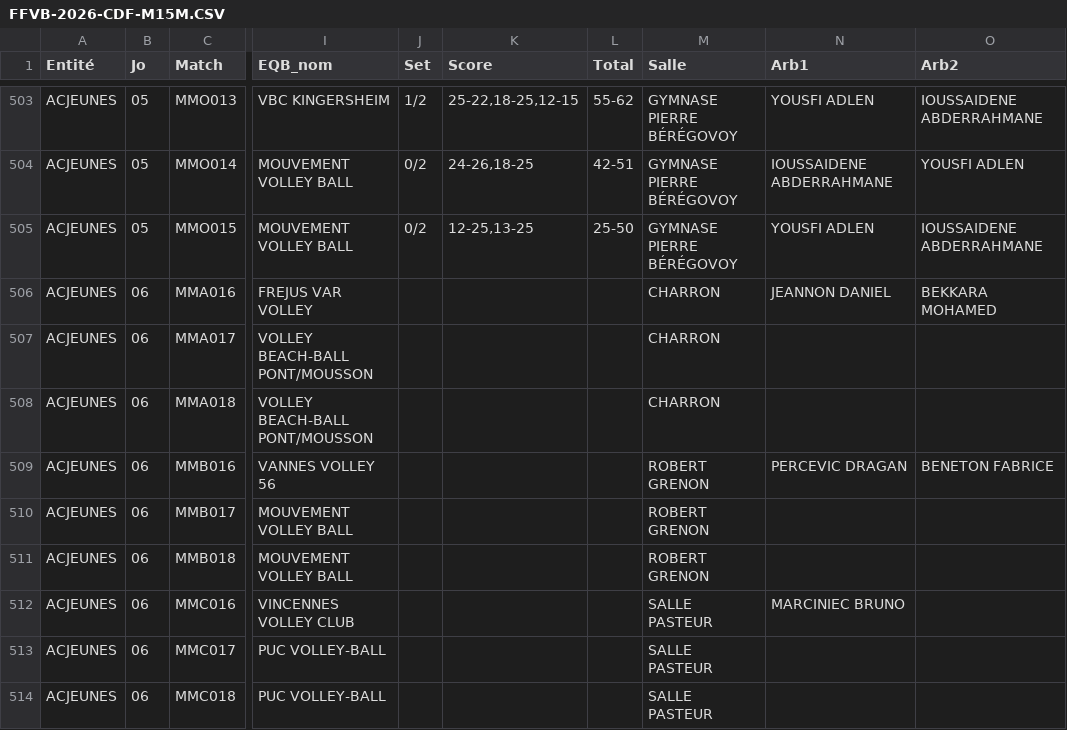
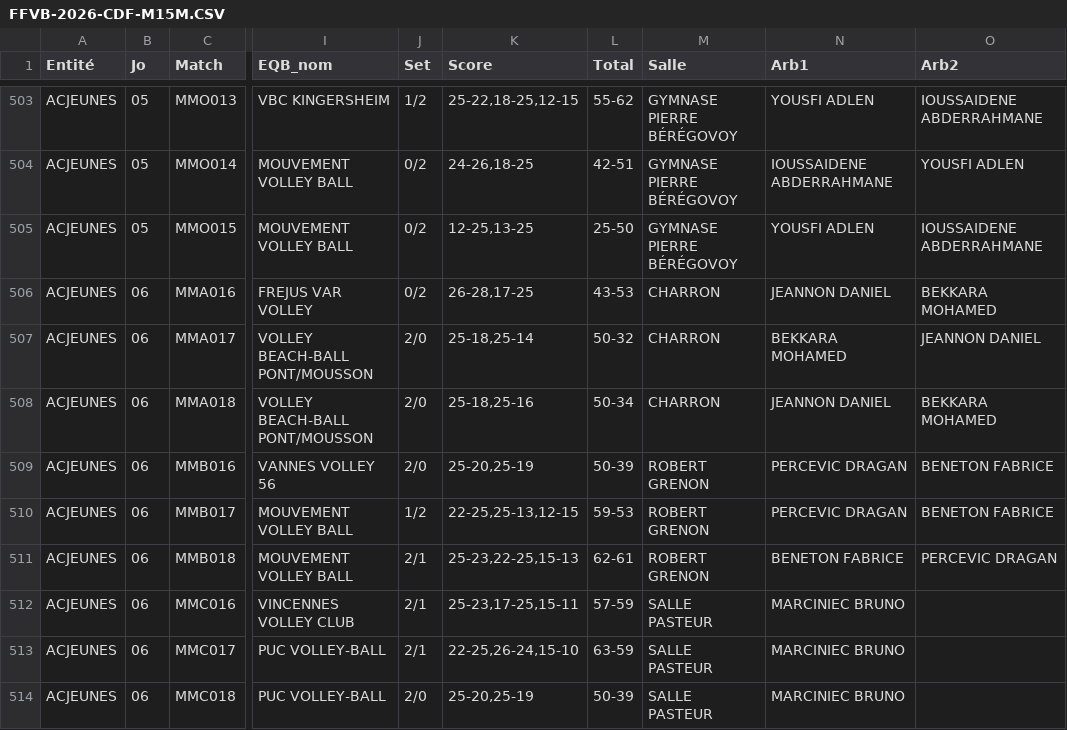
Before and after one commit to gillesdandrea/vb-stats, a CSV file: data/FFVB-2026-CDF-M15M.CSV, drawn as a sheet; only a part is shown, gaps mark what is left out; the diff covers the shown part only; the diff names each change by its address in the sheet, - before the commit and + after, or states it on an @@ line.

```diff
--- a/data/FFVB-2026-CDF-M15M.CSV
+++ b/data/FFVB-2026-CDF-M15M.CSV
-J506 (Set): (empty)
+J506 (Set): 0/2
-K506 (Score): (empty)
+K506 (Score): 26-28,17-25
-L506 (Total): (empty)
+L506 (Total): 43-53
-J507:J509 (Set): (empty)
+J507:J509 (Set): 2/0
-K507 (Score): (empty)
+K507 (Score): 25-18,25-14
-L507 (Total): (empty)
+L507 (Total): 50-32
-N507 (Arb1): (empty)
+N507 (Arb1): BEKKARA MOHAMED
-O507 (Arb2): (empty)
+O507 (Arb2): JEANNON DANIEL
-K508 (Score): (empty)
+K508 (Score): 25-18,25-16
-L508 (Total): (empty)
+L508 (Total): 50-34
-N508 (Arb1): (empty)
+N508 (Arb1): JEANNON DANIEL
-O508 (Arb2): (empty)
+O508 (Arb2): BEKKARA MOHAMED
-K509 (Score): (empty)
+K509 (Score): 25-20,25-19
-L509 (Total): (empty)
+L509 (Total): 50-39
-J510 (Set): (empty)
+J510 (Set): 1/2
-K510 (Score): (empty)
+K510 (Score): 22-25,25-13,12-15
-L510 (Total): (empty)
+L510 (Total): 59-53
-N510 (Arb1): (empty)
+N510 (Arb1): PERCEVIC DRAGAN
-O510 (Arb2): (empty)
+O510 (Arb2): BENETON FABRICE
-J511:J513 (Set): (empty)
+J511:J513 (Set): 2/1
-K511 (Score): (empty)
+K511 (Score): 25-23,22-25,15-13
-L511 (Total): (empty)
+L511 (Total): 62-61
-N511 (Arb1): (empty)
+N511 (Arb1): BENETON FABRICE
-O511 (Arb2): (empty)
+O511 (Arb2): PERCEVIC DRAGAN
-K512 (Score): (empty)
+K512 (Score): 25-23,17-25,15-11
-L512 (Total): (empty)
+L512 (Total): 57-59
-K513 (Score): (empty)
+K513 (Score): 22-25,26-24,15-10
-L513 (Total): (empty)
+L513 (Total): 63-59
-N513:N514 (Arb1): (empty)
+N513:N514 (Arb1): MARCINIEC BRUNO
-J514 (Set): (empty)
+J514 (Set): 2/0
-K514 (Score): (empty)
+K514 (Score): 25-20,25-19
-L514 (Total): (empty)
+L514 (Total): 50-39
```
Also changed, not shown: 91 edited cells elsewhere in this file, data/FFVB-2026-CDF-M15F.CSV.
